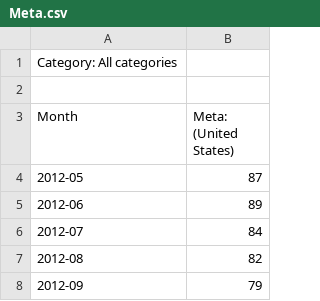
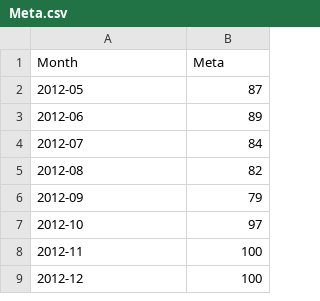
Before and after one commit to mattgifs/Project2, a CSV file: Search_Trends/Meta.csv, drawn as a sheet; only a part is shown; the shorter side is filled out with more unchanged rows.

```diff
--- a/Search_Trends/Meta.csv
+++ b/Search_Trends/Meta.csv
@@ -1,4 +1,2 @@
-Category: All categories
-
-Month,Meta: (United States)
+Month,Meta
 2012-05,87
```
Also changed, not shown: Search_Trends/Tesla.csv, 1 other file.
